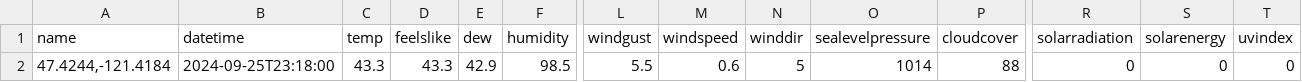
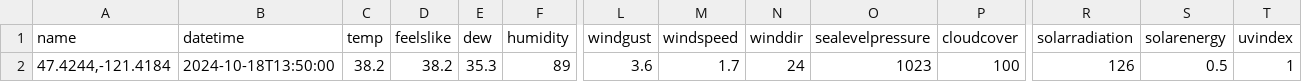
Before and after one commit to algernopkrieger42/Exit52, a CSV file: PredictionAPI/Data/CurrentData/CurrentWeather.csv, drawn as a sheet; only a part is shown, gaps mark what is left out; the diff covers the shown part only; the diff names each change by its address in the sheet, - before the commit and + after, or states it on an @@ line.

```diff
--- a/PredictionAPI/Data/CurrentData/CurrentWeather.csv
+++ b/PredictionAPI/Data/CurrentData/CurrentWeather.csv
-B2 (datetime): 2024-09-25T23:18:00
+B2 (datetime): 2024-10-18T13:50:00
-C2 (temp): 43.3
+C2 (temp): 38.2
-D2 (feelslike): 43.3
+D2 (feelslike): 38.2
-E2 (dew): 42.9
+E2 (dew): 35.3
-F2 (humidity): 98.5
+F2 (humidity): 89
-L2 (windgust): 5.5
+L2 (windgust): 3.6
-M2 (windspeed): 0.6
+M2 (windspeed): 1.7
-N2 (winddir): 5
+N2 (winddir): 24
-O2 (sealevelpressure): 1014
+O2 (sealevelpressure): 1023
-P2 (cloudcover): 88
+P2 (cloudcover): 100
-R2 (solarradiation): 0
+R2 (solarradiation): 126
-S2 (solarenergy): 0
+S2 (solarenergy): 0.5
-T2 (uvindex): 0
+T2 (uvindex): 1
```
Also changed, not shown: 3 edited cells elsewhere in this file, PredictionAPI/Data/CurrentAverages/Todays_Manipulated_Forecast.csv, PredictionAPI/Data/CurrentData/TodaysHourlyForecast.csv, 12 other files.
